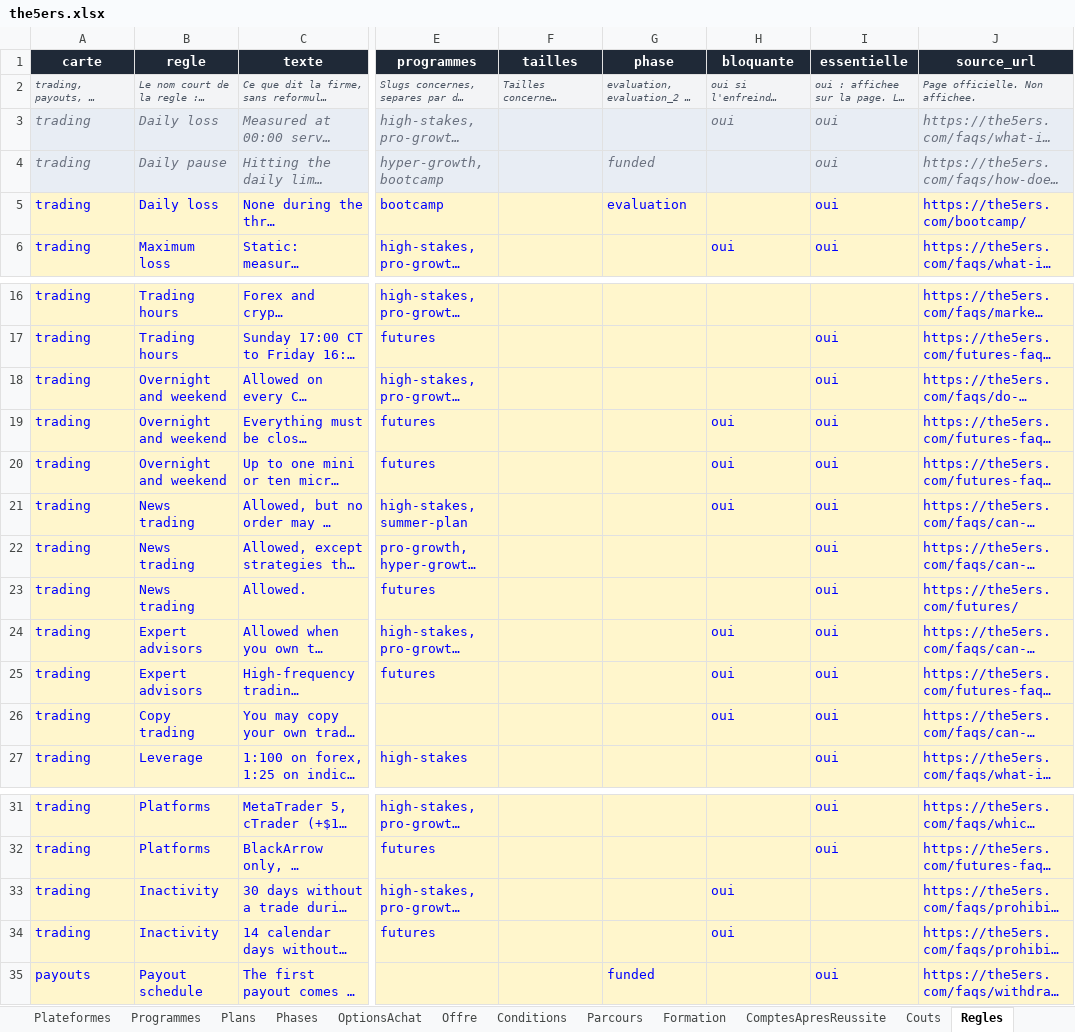
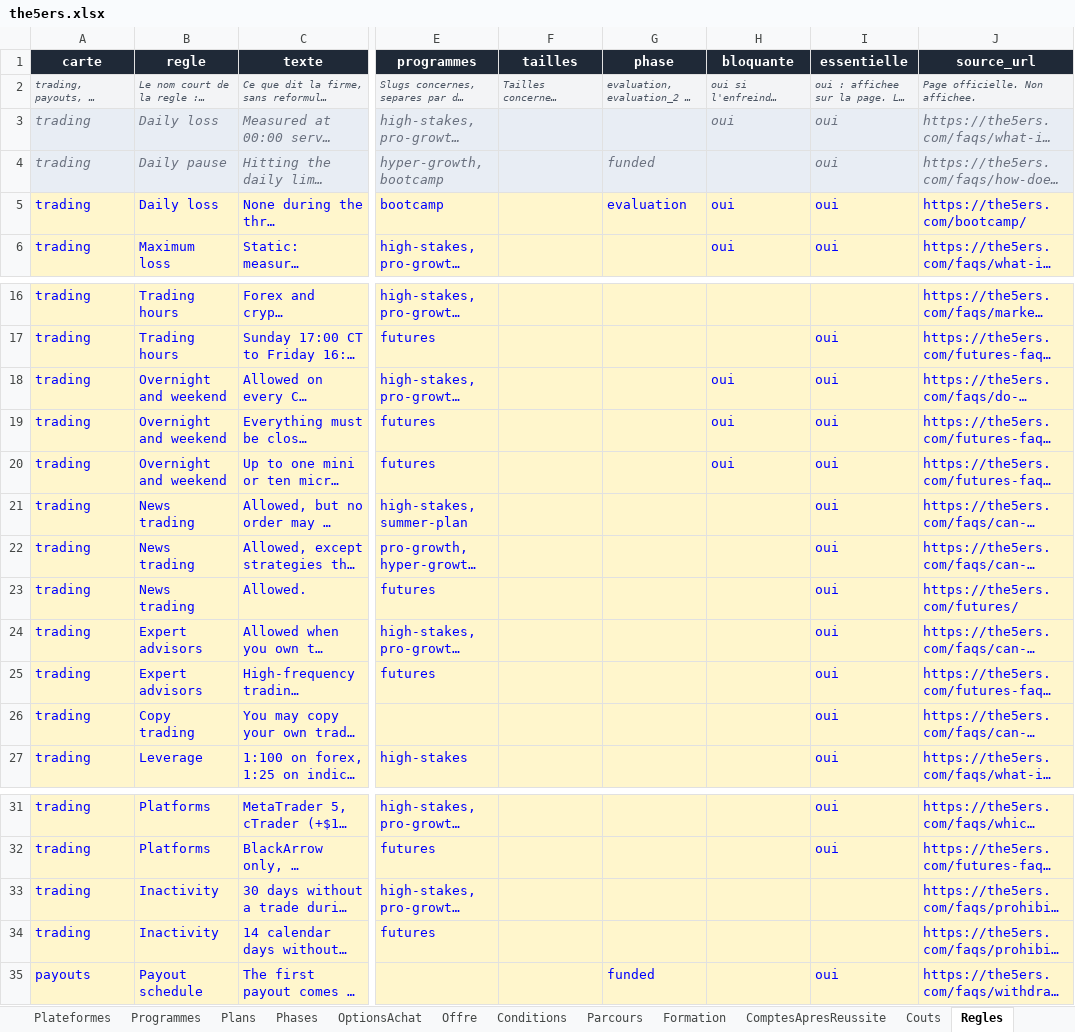
Before and after one commit to Sofiane5959/propfirmscanner-landing, an Excel workbook: data/firms/the5ers.xlsx, sheet Regles, drawn as a sheet; only a part is shown, gaps mark what is left out; long unchanged cells end in …; values as stored, in another font and other column widths than the file's, no borders; the diff names each change by its address in the sheet, - before the commit and + after, or states it on an @@ line.

```diff
--- a/data/firms/the5ers.xlsx (sheet Regles)
+++ b/data/firms/the5ers.xlsx (sheet Regles)
-H5 (bloquante): (empty)
+H5 (bloquante): oui
-H18 (bloquante): (empty)
+H18 (bloquante): oui
-H21 (bloquante): oui
+H21 (bloquante): (empty)
-H24:H26 (bloquante): oui
+H24:H26 (bloquante): (empty)
-H33:H34 (bloquante): oui
+H33:H34 (bloquante): (empty)
```
Also changed, not shown: 10 other files.
